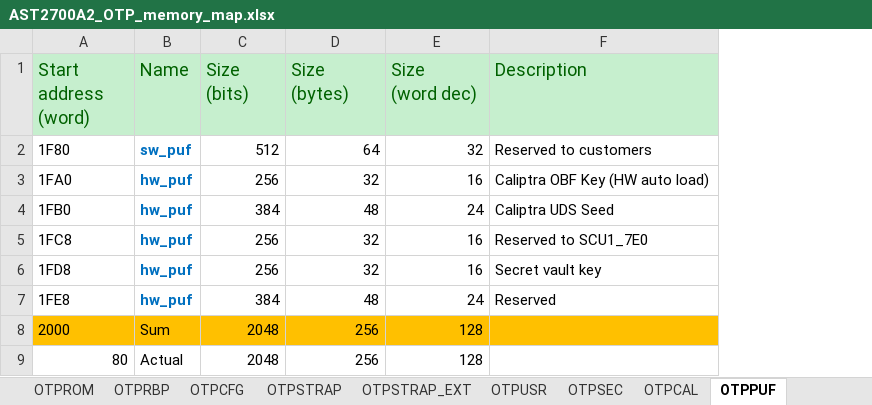
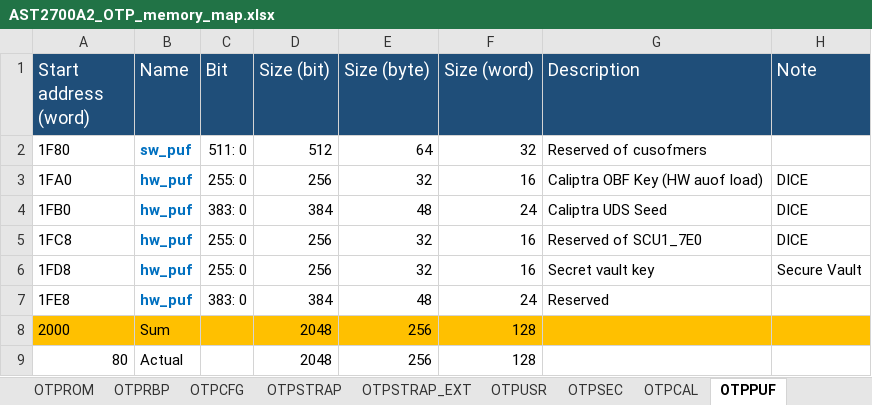
Before and after one commit to AspeedTech-BMC/socsec, an Excel workbook: tools/memory_map/AST2700A2_OTP_memory_map.xlsx, sheet OTPPUF, drawn as a sheet; values as stored, in another font and other column widths than the file's, no borders; addresses are those after the commit; ↵ is a line break in a cell; the diff names each change by its address in the sheet, - before the commit and + after, or states it on an @@ line.

```diff
--- a/tools/memory_map/AST2700A2_OTP_memory_map.xlsx (sheet OTPPUF)
+++ b/tools/memory_map/AST2700A2_OTP_memory_map.xlsx (sheet OTPPUF)
+column C (Bit), rows 2-7: 511: 0 | 255: 0 | 383: 0 | 255: 0 | 255: 0 | 383: 0
+column H (Note), rows 3-6: DICE | DICE | DICE | Secure Vault
-A1: Start address ↵ (word)
+A1: Start address (word)
@@ A1:B1 fill: #C6EFCE → #1F4E79, text colour: #006100 → #FFFFFF @@
-D1: Size ↵ (bits)
+D1: Size (bit)
@@ D1:G1 fill: #C6EFCE → #1F4E79, text colour: #006100 → #FFFFFF @@
-E1: Size ↵ (bytes)
+E1: Size (byte)
-F1: Size ↵ (word dec)
+F1: Size (word)
-G2 (Description): Reserved to customers
+G2 (Description): Reserved of cusofmers
-G3 (Description): Caliptra OBF Key (HW auto load)
+G3 (Description): Caliptra OBF Key (HW auof load)
-G5 (Description): Reserved to SCU1_7E0
+G5 (Description): Reserved of SCU1_7E0
```
Also changed, not shown: sheet OTPCFG, sheet OTPSTRAP_EXT, sheet OTPSTRAP, sheet OTPSEC, sheet Summary, sheet OTPRBP, 3 more sheets, formulas that keep their value, hidden cells, charts or pictures, 5 other files.
